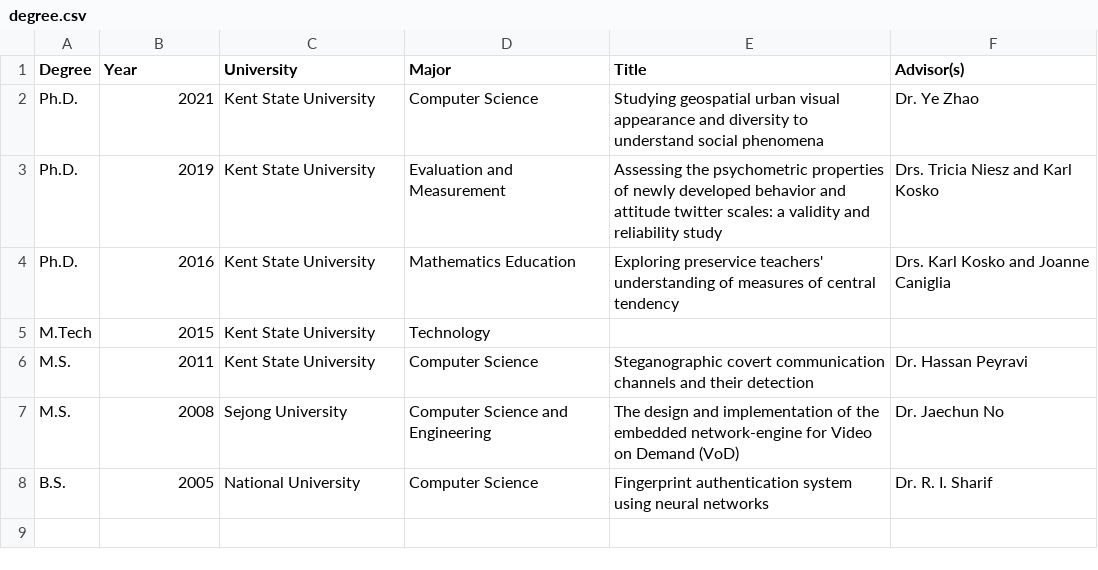
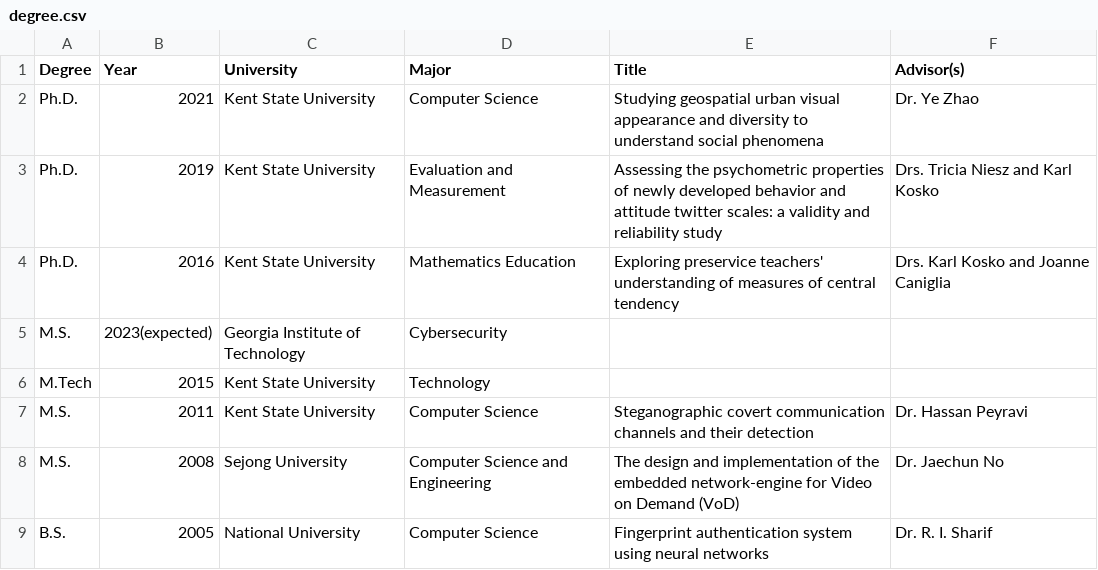
Before and after one commit to wcupa2021/amiruzzaman.github.io, a CSV file: education/degree.csv, drawn as a sheet; the diff names each change by its address in the sheet, - before the commit and + after, or states it on an @@ line.

Commit message:
Update degree.csv

```diff
--- a/education/degree.csv
+++ b/education/degree.csv
+row 5: M.S. | 2023(expected) | Georgia Institute of Technology | Cybersecurity
```
